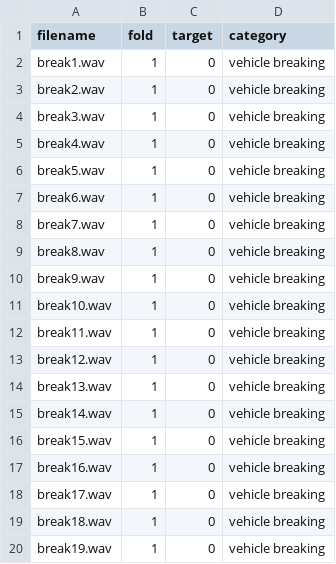
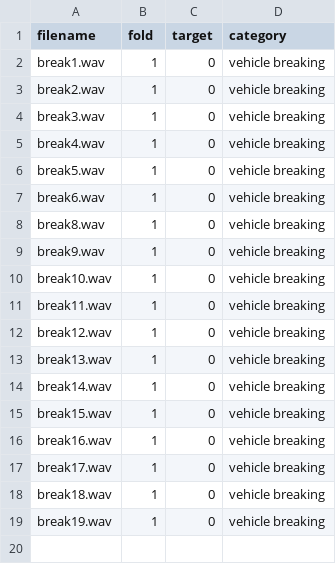
Before and after one commit to Boden448/Sound, a CSV file: meta/car.csv, drawn as a sheet; the diff names each change by its address in the sheet, - before the commit and + after, or states it on an @@ line.

Commit message:
Update car.csv

```diff
--- a/meta/car.csv
+++ b/meta/car.csv
-row 8: break7.wav | 1 | 0 | vehicle breaking
```
